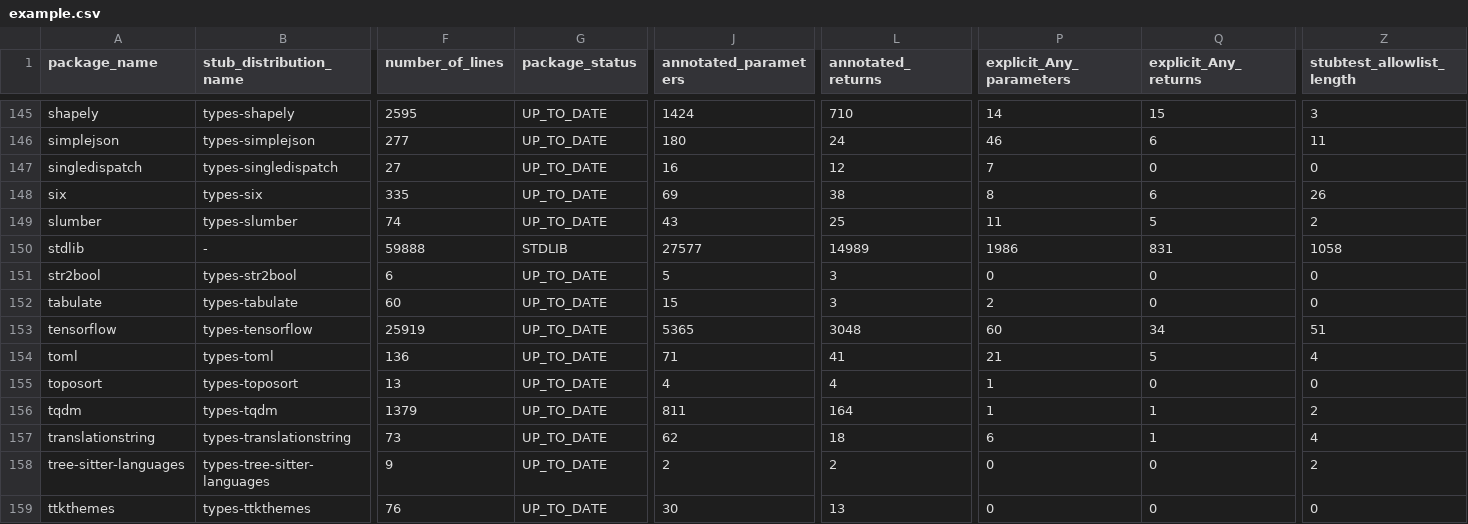
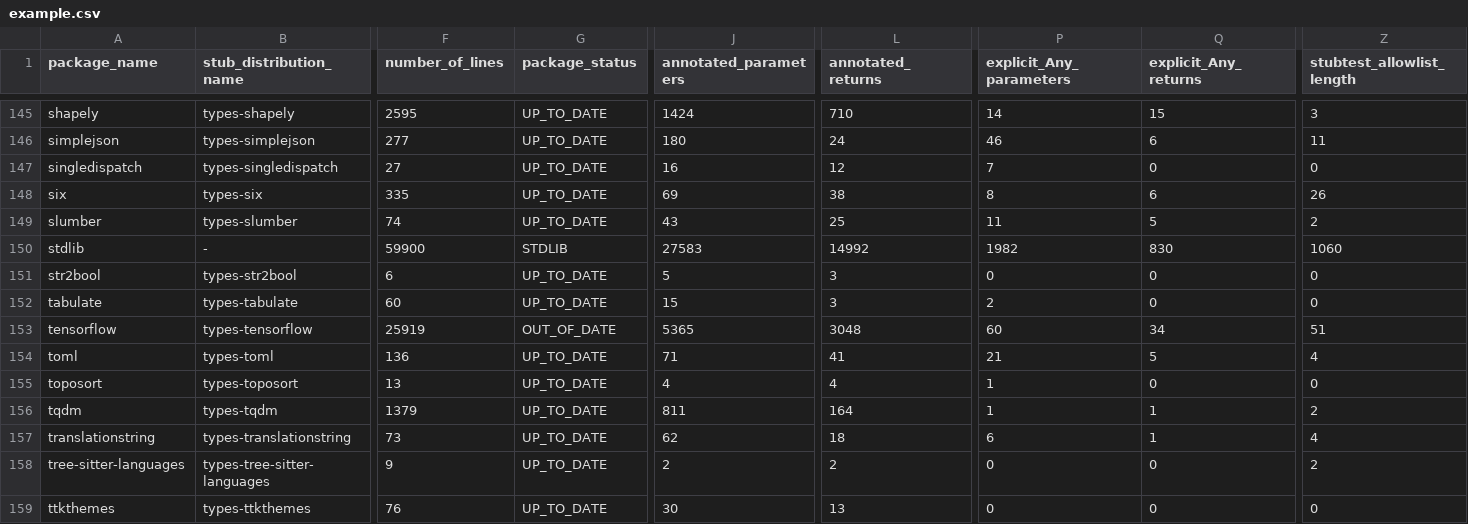
Before and after one commit to AlexWaygood/typeshed-stats, a CSV file: examples/example.csv, drawn as a sheet; only a part is shown, gaps mark what is left out; the diff names each change by its address in the sheet, - before the commit and + after, or states it on an @@ line.

Commit message:
👷 Automated regeneration of examples and docs

```diff
--- a/examples/example.csv
+++ b/examples/example.csv
-F150 (number_of_lines): 59888
+F150 (number_of_lines): 59900
-J150 (annotated_parameters): 27577
+J150 (annotated_parameters): 27583
-L150 (annotated_returns): 14989
+L150 (annotated_returns): 14992
-P150 (explicit_Any_parameters): 1986
+P150 (explicit_Any_parameters): 1982
-Q150 (explicit_Any_returns): 831
+Q150 (explicit_Any_returns): 830
-Z150 (stubtest_allowlist_length): 1058
+Z150 (stubtest_allowlist_length): 1060
-G153 (package_status): UP_TO_DATE
+G153 (package_status): OUT_OF_DATE
```
Also changed, not shown: 2 other files.
